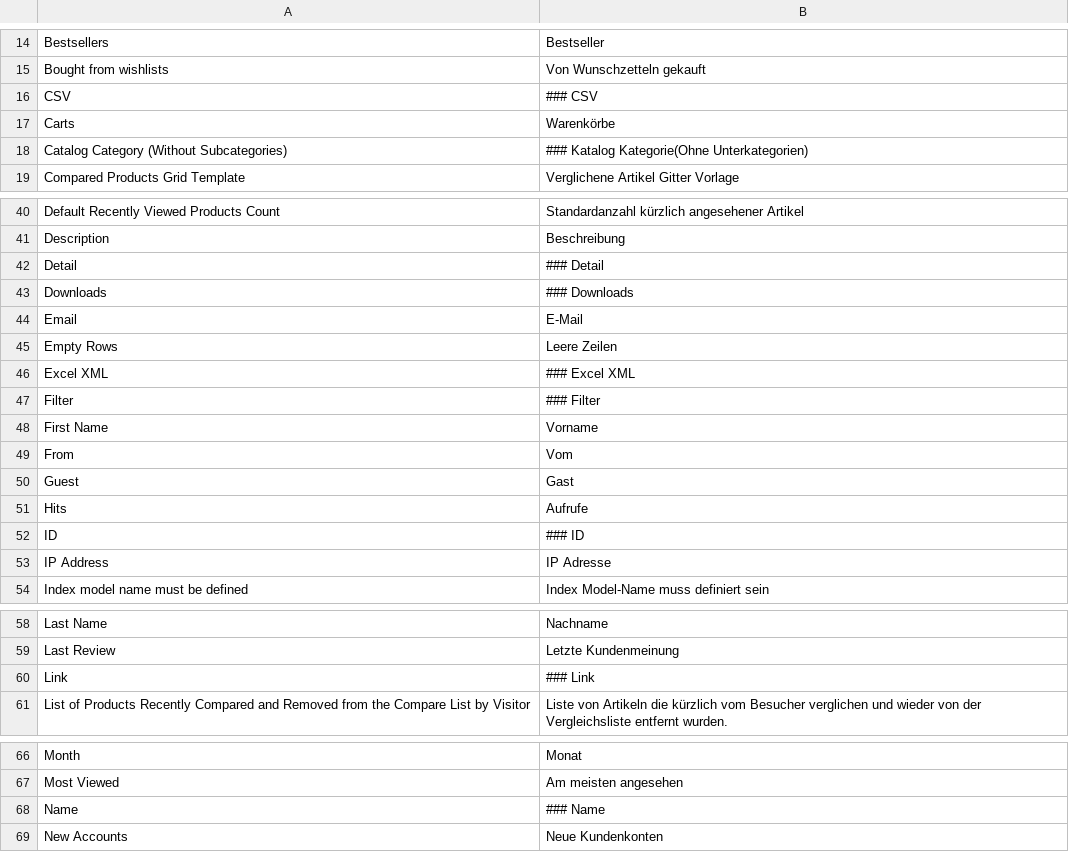
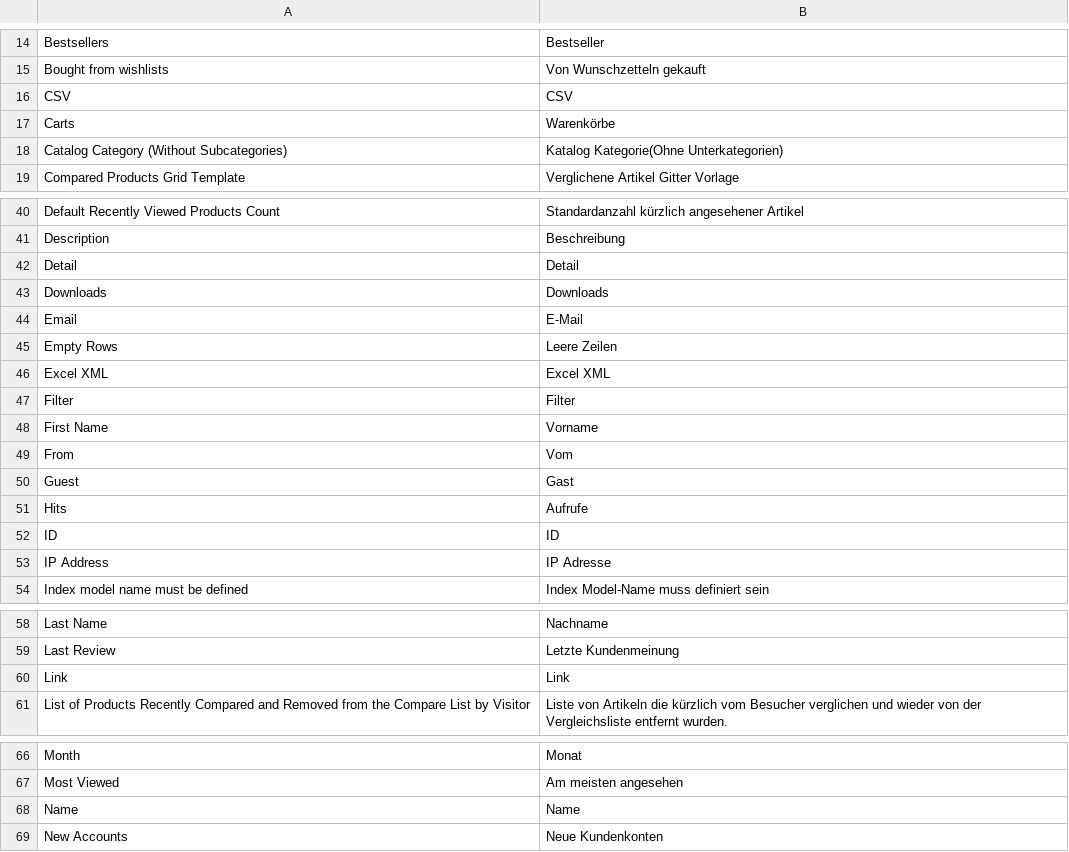
Before and after one commit to riconeitzel/German_LocalePack_de_DE, a CSV file: app/locale/de_DE/Mage_Reports.csv, drawn as a sheet; only a part is shown, gaps mark what is left out.

```diff
--- a/app/locale/de_DE/Mage_Reports.csv
+++ b/app/locale/de_DE/Mage_Reports.csv
@@ -15,5 +15,5 @@
 "Bought from wishlists","Von Wunschzetteln gekauft"
-"CSV","### CSV"
+"CSV","CSV"
 "Carts","Warenkörbe"
-"Catalog Category (Without Subcategories)","### Katalog Kategorie(Ohne Unterkategorien)"
+"Catalog Category (Without Subcategories)","Katalog Kategorie(Ohne Unterkategorien)"
 "Compared Products Grid Template","Verglichene Artikel Gitter Vorlage"
@@ -41,8 +41,8 @@
 "Description","Beschreibung"
-"Detail","### Detail"
-"Downloads","### Downloads"
+"Detail","Detail"
+"Downloads","Downloads"
 "Email","E-Mail"
 "Empty Rows","Leere Zeilen"
-"Excel XML","### Excel XML"
-"Filter","### Filter"
+"Excel XML","Excel XML"
+"Filter","Filter"
 "First Name","Vorname"
@@ -51,3 +51,3 @@
 "Hits","Aufrufe"
-"ID","### ID"
+"ID","ID"
 "IP Address","IP Adresse"
@@ -59,3 +59,3 @@
 "Last Review","Letzte Kundenmeinung"
-"Link","### Link"
+"Link","Link"
 "List of Products Recently Compared and Removed from the Compare List by Visitor","Liste von Artikeln die kürzlich vom Besucher verglichen und wieder von der Vergleichsliste entfernt wurden."
@@ -67,3 +67,3 @@
 "Most Viewed","Am meisten angesehen"
-"Name","### Name"
+"Name","Name"
 "New Accounts","Neue Kundenkonten"
```
Also changed, not shown: app/locale/de_DE/Mage_Rss.csv, app/locale/de_DE/Mage_Shipping.csv, 13 other files.
